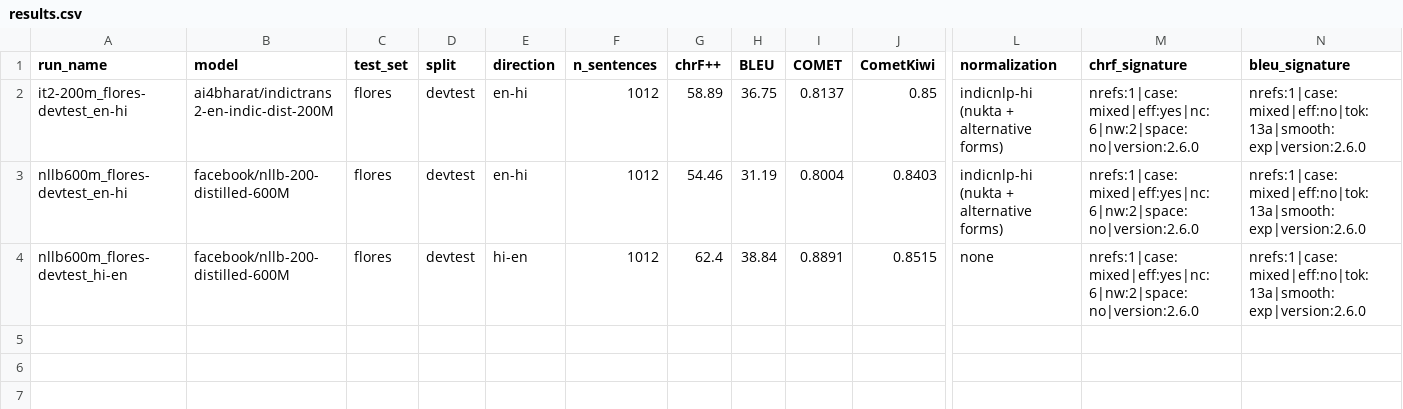
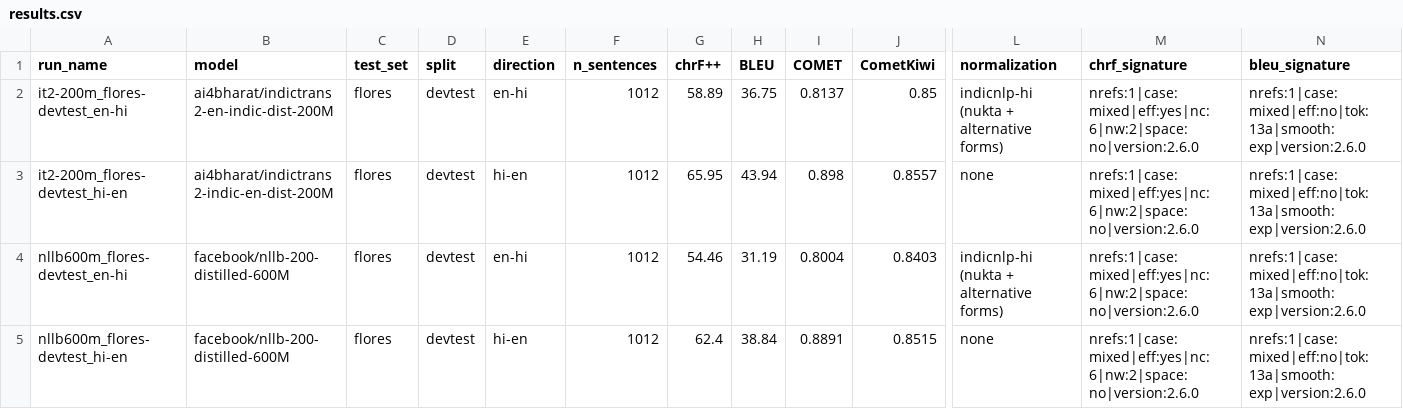
Before and after one commit to prefierolasoledad/TourMT-Hi, a CSV file: results/results.csv, drawn as a sheet; only a part is shown, gaps mark what is left out; rows hold the shown columns only; the diff names each change by its address in the sheet, - before the commit and + after, or states it on an @@ line.

```diff
--- a/results/results.csv
+++ b/results/results.csv
+row 3: it2-200m_flores-devtest_hi-en | ai4bharat/indictrans2-indic-en-dist-200M | flores | devtest | hi-en | 1012 | 65.95 | 43.94 | 0.898 | 0.8557 | none | nrefs:1|case:mixed|eff:yes|nc:6|nw:2|space:no|version:2.6.0 | nrefs:1|case:mixed|eff:no|tok:13a|smooth:exp|version:2.6.0
```
Also changed, not shown: 3 other files.
